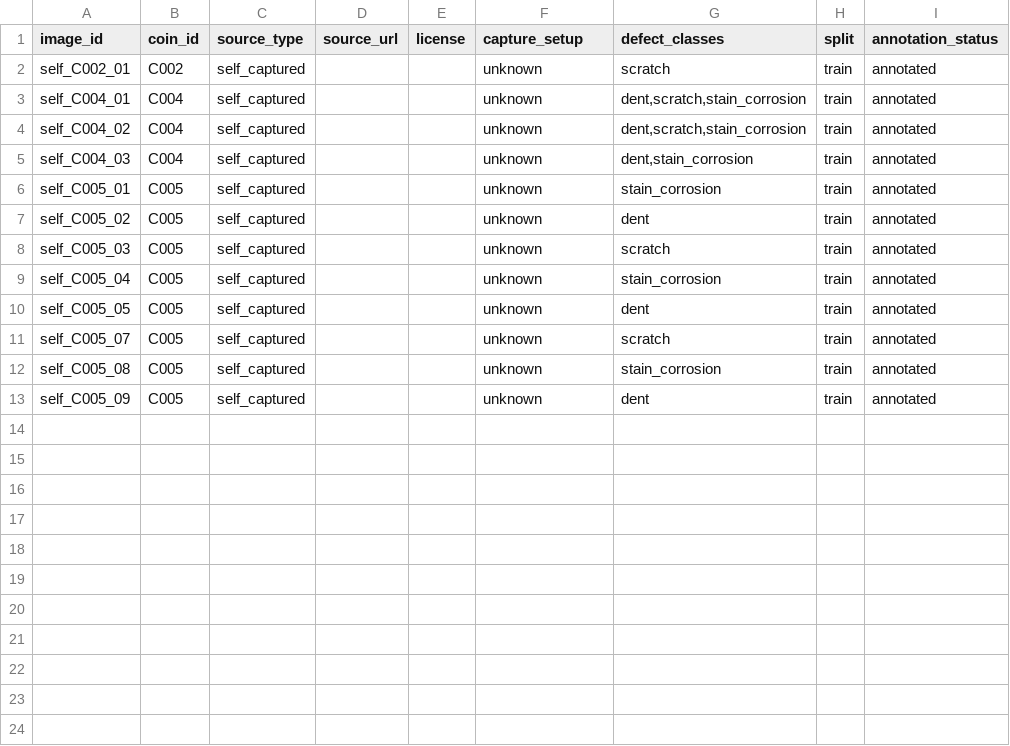
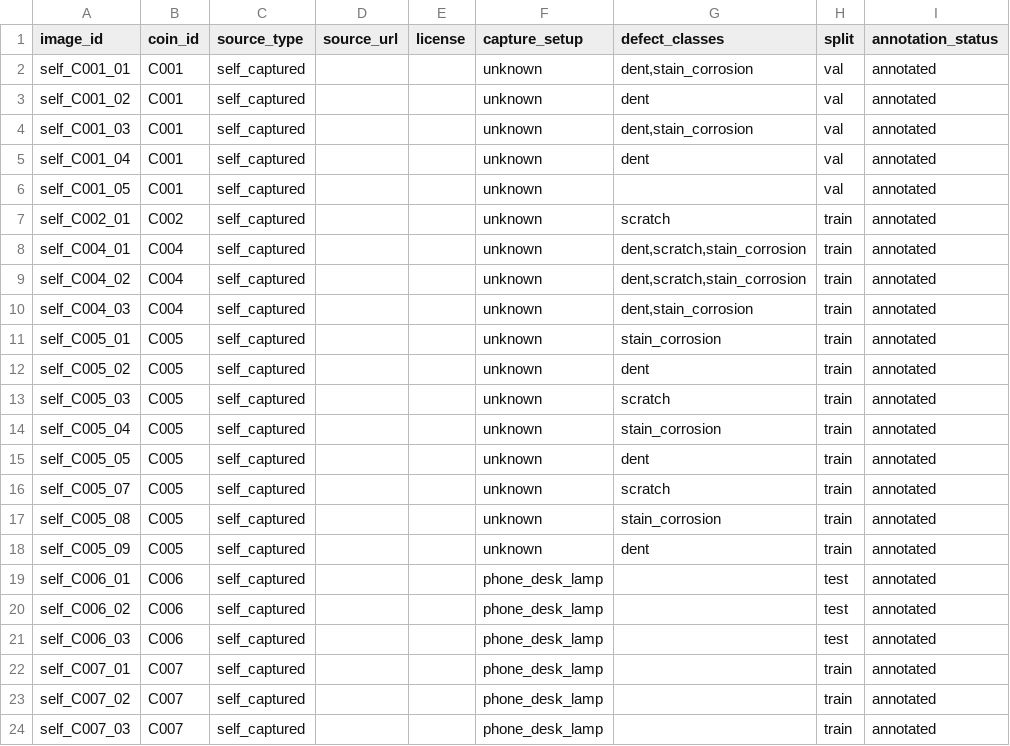
Before and after one commit to Live-Rocks/Coin-AOI, a CSV file: data/manifest.csv, drawn as a sheet.

Commit message:
feat: add MVP grouped dataset flow

```diff
--- a/data/manifest.csv
+++ b/data/manifest.csv
@@ -1,2 +1,7 @@
 image_id,coin_id,source_type,source_url,license,capture_setup,defect_classes,split,annotation_status
+self_C001_01,C001,self_captured,,,unknown,"dent,stain_corrosion",val,annotated
+self_C001_02,C001,self_captured,,,unknown,dent,val,annotated
+self_C001_03,C001,self_captured,,,unknown,"dent,stain_corrosion",val,annotated
+self_C001_04,C001,self_captured,,,unknown,dent,val,annotated
+self_C001_05,C001,self_captured,,,unknown,,val,annotated
 self_C002_01,C002,self_captured,,,unknown,scratch,train,annotated
@@ -13 +18,7 @@ self_C005_08,C005,self_captured,,,unknown,stain_corrosion,train,annotated
 self_C005_09,C005,self_captured,,,unknown,dent,train,annotated
+self_C006_01,C006,self_captured,,,phone_desk_lamp,,test,annotated
+self_C006_02,C006,self_captured,,,phone_desk_lamp,,test,annotated
+self_C006_03,C006,self_captured,,,phone_desk_lamp,,test,annotated
+self_C007_01,C007,self_captured,,,phone_desk_lamp,,train,annotated
+self_C007_02,C007,self_captured,,,phone_desk_lamp,,train,annotated
+self_C007_03,C007,self_captured,,,phone_desk_lamp,,train,annotated
```
Also changed, not shown: 3 other files.
